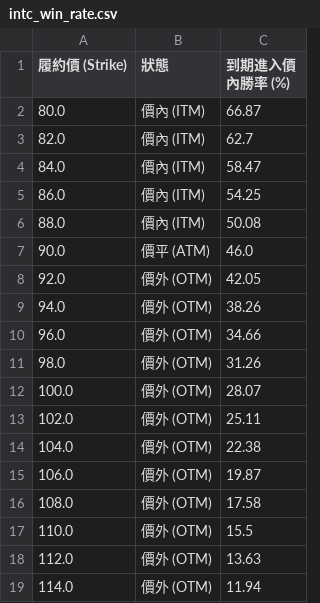
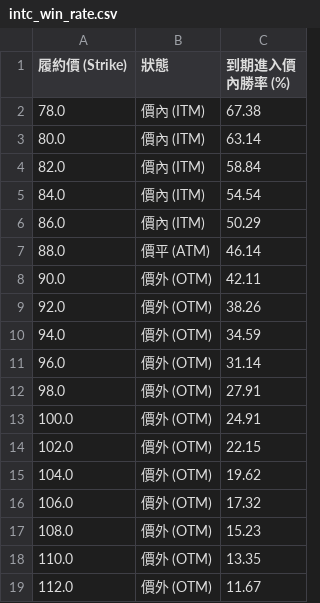
Before and after one commit to kerryyouzi28-sketch/intc-option-analytics, a CSV file: reports/intc_win_rate.csv, drawn as a sheet.

```diff
--- a/reports/intc_win_rate.csv
+++ b/reports/intc_win_rate.csv
@@ -1,19 +1,19 @@
 履約價 (Strike),狀態,到期進入價內勝率 (%)
-80.0,價內 (ITM),66.87
-82.0,價內 (ITM),62.7
-84.0,價內 (ITM),58.47
-86.0,價內 (ITM),54.25
-88.0,價內 (ITM),50.08
-90.0,價平 (ATM),46.0
-92.0,價外 (OTM),42.05
-94.0,價外 (OTM),38.26
-96.0,價外 (OTM),34.66
-98.0,價外 (OTM),31.26
-100.0,價外 (OTM),28.07
-102.0,價外 (OTM),25.11
-104.0,價外 (OTM),22.38
-106.0,價外 (OTM),19.87
-108.0,價外 (OTM),17.58
-110.0,價外 (OTM),15.5
-112.0,價外 (OTM),13.63
-114.0,價外 (OTM),11.94
+78.0,價內 (ITM),67.38
+80.0,價內 (ITM),63.14
+82.0,價內 (ITM),58.84
+84.0,價內 (ITM),54.54
+86.0,價內 (ITM),50.29
+88.0,價平 (ATM),46.14
+90.0,價外 (OTM),42.11
+92.0,價外 (OTM),38.26
+94.0,價外 (OTM),34.59
+96.0,價外 (OTM),31.14
+98.0,價外 (OTM),27.91
+100.0,價外 (OTM),24.91
+102.0,價外 (OTM),22.15
+104.0,價外 (OTM),19.62
+106.0,價外 (OTM),17.32
+108.0,價外 (OTM),15.23
+110.0,價外 (OTM),13.35
+112.0,價外 (OTM),11.67
```
